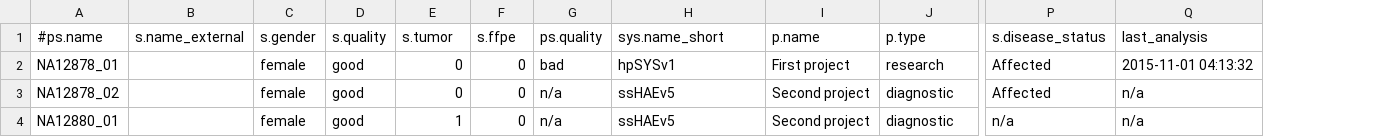
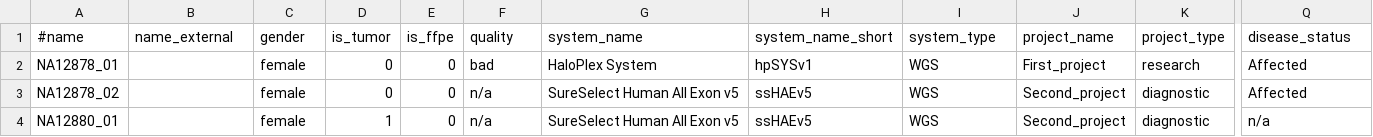
Before and after one commit to imgag/ngs-bits, a TSV file: src/tools-TEST/data_out/NGSDExportSamples_out1.tsv, drawn as a sheet; only a part is shown, gaps mark what is left out; removed rows and columns are numbered as before the commit, all else as after; rows hold the shown columns only; the diff names each change by its address in the sheet, - before the commit and + after, or states it on an @@ line.

```diff
--- a/src/tools-TEST/data_out/NGSDExportSamples_out1.tsv
+++ b/src/tools-TEST/data_out/NGSDExportSamples_out1.tsv
-column D, rows 2-4: all good
+column G, rows 2-4: HaloPlex System | SureSelect Human All Exon v5 | SureSelect Human All Exon v5
+column J, rows 2-4: First_project | Second_project | Second_project
-column Q, rows 2-4: 2015-11-01 04:13:32 | n/a | n/a
-row 1: #ps.name | s.name_external | s.gender | s.quality | s.tumor | s.ffpe | ps.quality | sys.name_short | p.name | p.type | s.disease_status | last_analysis
+row 1: #name | name_external | gender | is_tumor | is_ffpe | quality | system_name | system_name_short | system_type | project_name | project_type | disease_status
-I2: First project
+I2: WGS
-I3:I4: Second project
+I3:I4: WGS
```
Also changed, not shown: src/tools-TEST/data_out/NGSDExportSamples_out2.tsv, src/tools-TEST/data_out/NGSDExportSamples_out3.tsv, 14 other files.
